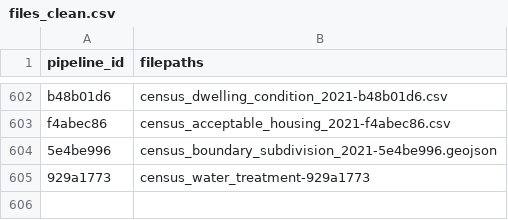
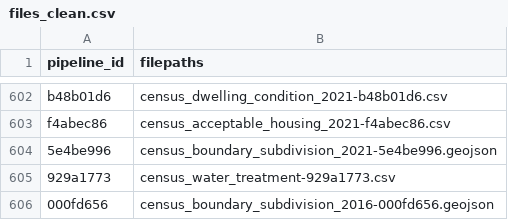
Before and after one commit to Ecosystem-Assessments/pipedat, a CSV file: inst/extdata/files_clean.csv, drawn as a sheet; only a part is shown, gaps mark what is left out.

```diff
--- a/inst/extdata/files_clean.csv
+++ b/inst/extdata/files_clean.csv
@@ -604,2 +604,3 @@
 "5e4be996","census_boundary_subdivision_2021-5e4be996.geojson"
-"929a1773","census_water_treatment-929a1773"
+"929a1773","census_water_treatment-929a1773.csv"
+"000fd656","census_boundary_subdivision_2016-000fd656.geojson"
```
Also changed, not shown: inst/extdata/files_raw.csv, inst/extdata/pipeline.csv, 7 other files.
